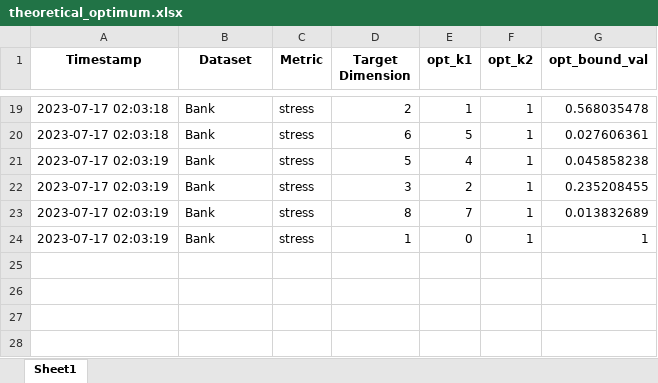
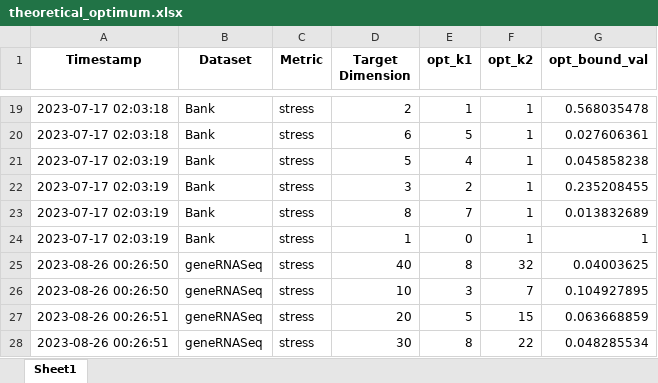
Before and after one commit to S3-Lab-IIT/DiffRed, an Excel workbook: Experiments/dimensionality_reduction_metrics/results/theoretical_optimum.xlsx, sheet Sheet1, drawn as a sheet; only a part is shown, gaps mark what is left out; values as stored, in another font and other column widths than the file's, no borders; the diff names each change by its address in the sheet, - before the commit and + after, or states it on an @@ line.

Commit message:
Completed geneRNASeq stress, and its PCA stress

```diff
--- a/Experiments/dimensionality_reduction_metrics/results/theoretical_optimum.xlsx (sheet Sheet1)
+++ b/Experiments/dimensionality_reduction_metrics/results/theoretical_optimum.xlsx (sheet Sheet1)
+row 25: 2023-08-26 00:26:50 | geneRNASeq | stress | 40 | 8 | 32 | 0.04003625
+row 26: 2023-08-26 00:26:50 | geneRNASeq | stress | 10 | 3 | 7 | 0.104927895
+row 27: 2023-08-26 00:26:51 | geneRNASeq | stress | 20 | 5 | 15 | 0.063668859
+row 28: 2023-08-26 00:26:51 | geneRNASeq | stress | 30 | 8 | 22 | 0.048285534
```
Also changed, not shown: Experiments/dimensionality_reduction_metrics/results/other_dr_techniques/pca/stress_results.xlsx, 2 other files.
